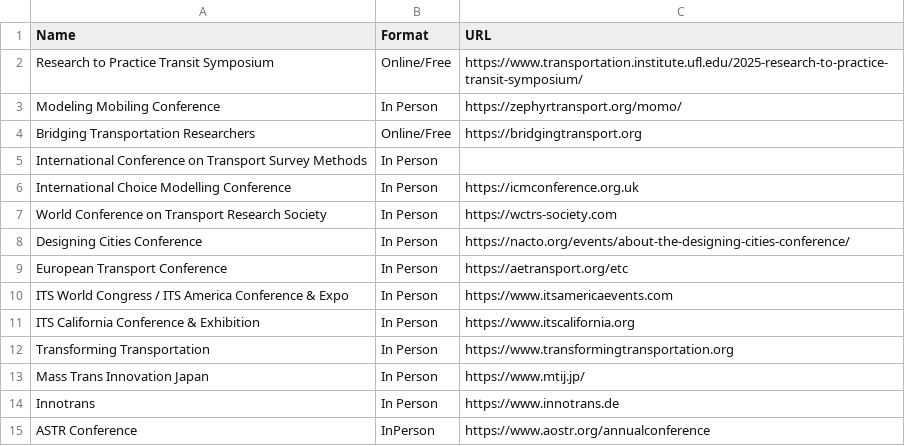
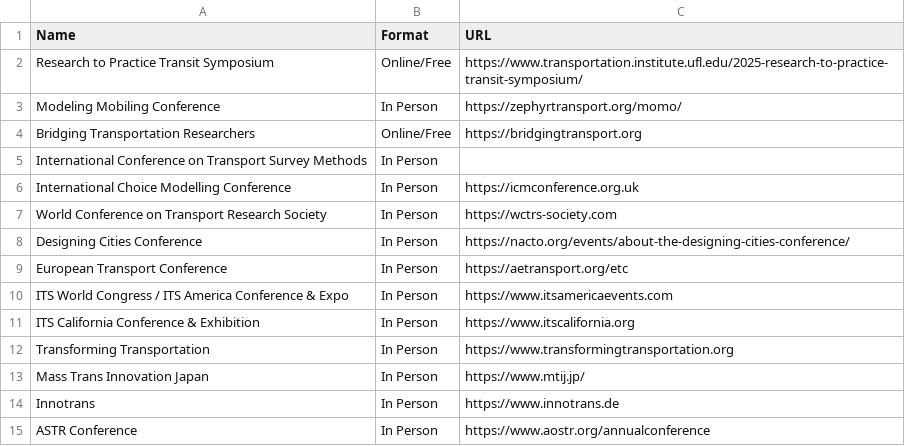
Before and after one commit to davidbailey/tum, a CSV file: conferences.csv, drawn as a sheet.

Commit message:
Update conferences.csv

```diff
--- a/conferences.csv
+++ b/conferences.csv
@@ -14,2 +14,2 @@ Mass Trans Innovation Japan,In Person,https://www.mtij.jp/
 Innotrans,In Person,https://www.innotrans.de
-ASTR Conference,InPerson,https://www.aostr.org/annualconference
+ASTR Conference,In Person,https://www.aostr.org/annualconference
```
